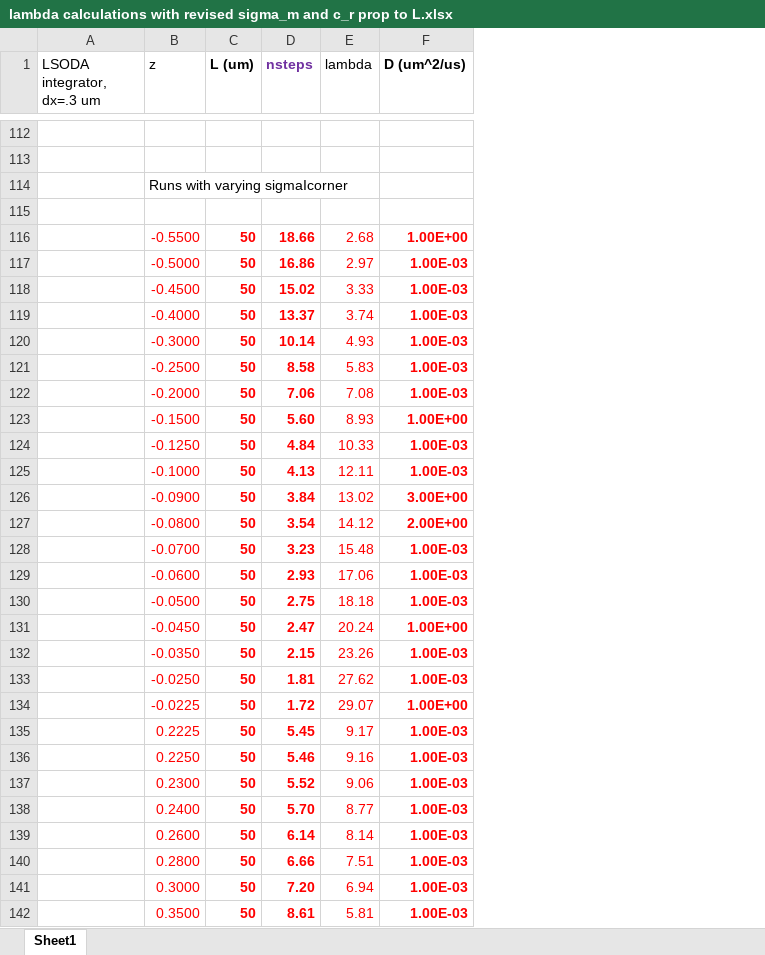
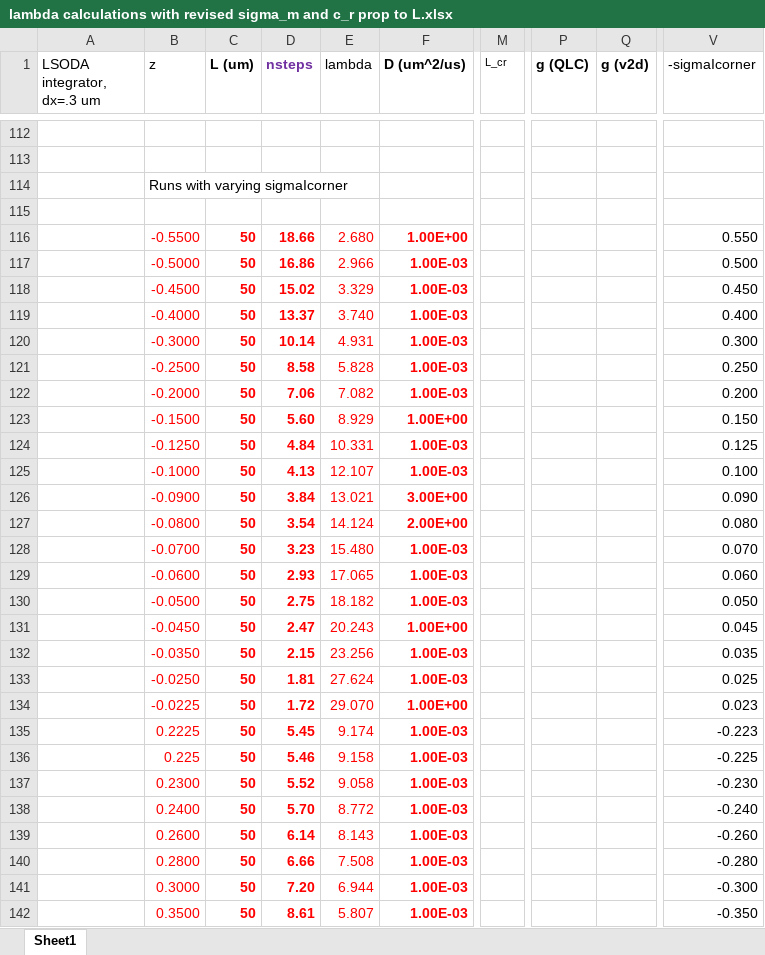
Before and after one commit to upschemistry/icecontinuum, an Excel workbook: nesh/lambda calculations with revised sigma_m and c_r prop to L.xlsx, sheet Sheet1, drawn as a sheet; only a part is shown, gaps mark what is left out; values as stored, in another font and other column widths than the file's, no borders; charts and pictures not drawn; the diff covers the shown part only; the diff names each change by its address in the sheet, - before the commit and + after, or states it on an @@ line.

```diff
--- a/nesh/lambda calculations with revised sigma_m and c_r prop to L.xlsx (sheet Sheet1)
+++ b/nesh/lambda calculations with revised sigma_m and c_r prop to L.xlsx (sheet Sheet1)
+column M (L_cr), empty
+column P (g (QLC)), empty
+column Q (g (v2d)), empty
+column V (-sigmaIcorner), rows 116-142: 0.550 | 0.500 | 0.450 | 0.400 | 0.300 | 0.250 | 0.200 | 0.150 | 0.125 | 0.100 | 0.090 | 0.080 | 0.070 | 0.060 | 0.050 | 0.045 | 0.035 | 0.025 | 0.023 | -0.223 | -0.225 | -0.230 | -0.240 | -0.260 | -0.280 | -0.300 | -0.350
-E116 (lambda): 2.68
+E116 (lambda): 2.680
-E117 (lambda): 2.97
+E117 (lambda): 2.966
-E118 (lambda): 3.33
+E118 (lambda): 3.329
-E119 (lambda): 3.74
+E119 (lambda): 3.740
-E120 (lambda): 4.93
+E120 (lambda): 4.931
-E121 (lambda): 5.83
+E121 (lambda): 5.828
-E122 (lambda): 7.08
+E122 (lambda): 7.082
-E123 (lambda): 8.93
+E123 (lambda): 8.929
-E124 (lambda): 10.33
+E124 (lambda): 10.331
-E125 (lambda): 12.11
+E125 (lambda): 12.107
-E126 (lambda): 13.02
+E126 (lambda): 13.021
-E127 (lambda): 14.12
+E127 (lambda): 14.124
-E128 (lambda): 15.48
+E128 (lambda): 15.480
-E129 (lambda): 17.06
+E129 (lambda): 17.065
-E130 (lambda): 18.18
+E130 (lambda): 18.182
-E131 (lambda): 20.24
+E131 (lambda): 20.243
-E132 (lambda): 23.26
+E132 (lambda): 23.256
-E133 (lambda): 27.62
+E133 (lambda): 27.624
-E134 (lambda): 29.07
+E134 (lambda): 29.070
-E135 (lambda): 9.17
+E135 (lambda): 9.174
-B136 (z): 0.2250
+B136 (z): 0.225
-E136 (lambda): 9.16
+E136 (lambda): 9.158
-E137 (lambda): 9.06
+E137 (lambda): 9.058
-E138 (lambda): 8.77
+E138 (lambda): 8.772
-E139 (lambda): 8.14
+E139 (lambda): 8.143
-E140 (lambda): 7.51
+E140 (lambda): 7.508
-E141 (lambda): 6.94
+E141 (lambda): 6.944
-E142 (lambda): 5.81
+E142 (lambda): 5.807
```
Also changed, not shown: 51 added rows and 51 edited cells elsewhere in this sheet, formulas that keep their value, charts or pictures, 7 other files.
